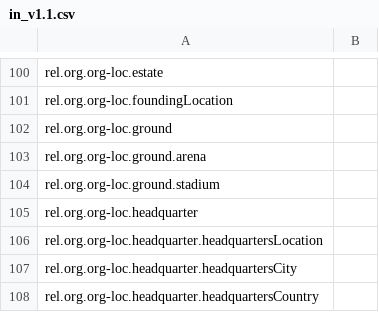
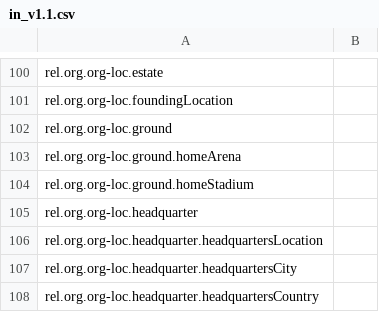
Before and after one commit to xhay-p/xhay-p.github.io, a CSV file: in/v1.1/in_v1.1.csv, drawn as a sheet; only a part is shown, gaps mark what is left out.

```diff
--- a/in/v1.1/in_v1.1.csv
+++ b/in/v1.1/in_v1.1.csv
@@ -102,4 +102,4 @@ rel.org.org-loc.foundingLocation,
 rel.org.org-loc.ground,
-rel.org.org-loc.ground.arena,
-rel.org.org-loc.ground.stadium,
+rel.org.org-loc.ground.homeArena,
+rel.org.org-loc.ground.homeStadium,
 rel.org.org-loc.headquarter,
```
Also changed, not shown: db/v1.1/dbOrganization_v1.1.csv, db/v1.1/db_v1.1.csv, 3 other files.
